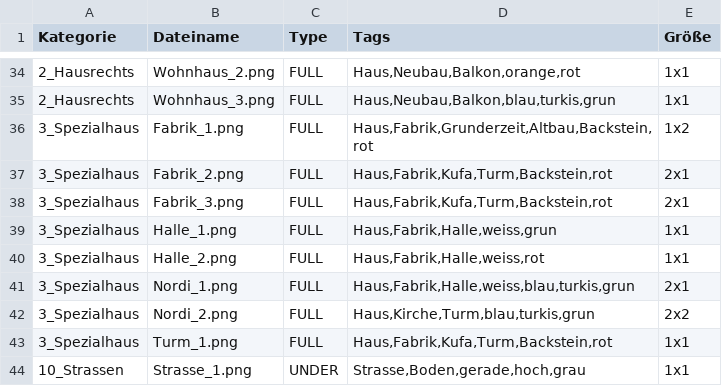
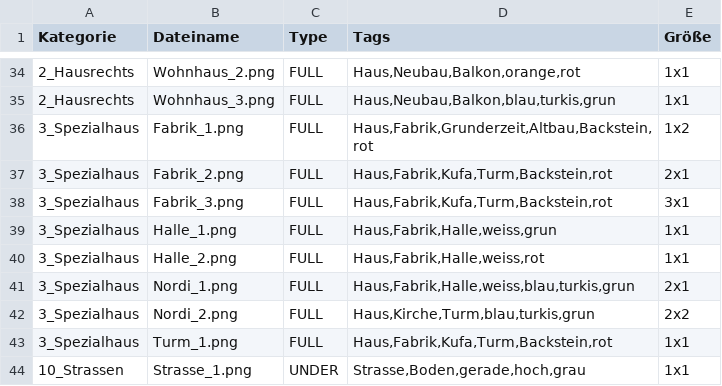
Before and after one commit to cheriseba/buildyourcity, a CSV file: tiles-tags.csv, drawn as a sheet; only a part is shown, gaps mark what is left out.

Commit message:
anpassung Fabrik 3

```diff
--- a/tiles-tags.csv
+++ b/tiles-tags.csv
@@ -37,3 +37,3 @@
 3_Spezialhaus,Fabrik_2.png,FULL,"Haus,Fabrik,Kufa,Turm,Backstein,rot",2x1
-3_Spezialhaus,Fabrik_3.png,FULL,"Haus,Fabrik,Kufa,Turm,Backstein,rot",2x1
+3_Spezialhaus,Fabrik_3.png,FULL,"Haus,Fabrik,Kufa,Turm,Backstein,rot",3x1
 3_Spezialhaus,Halle_1.png,FULL,"Haus,Fabrik,Halle,weiss,grun",1x1
```
